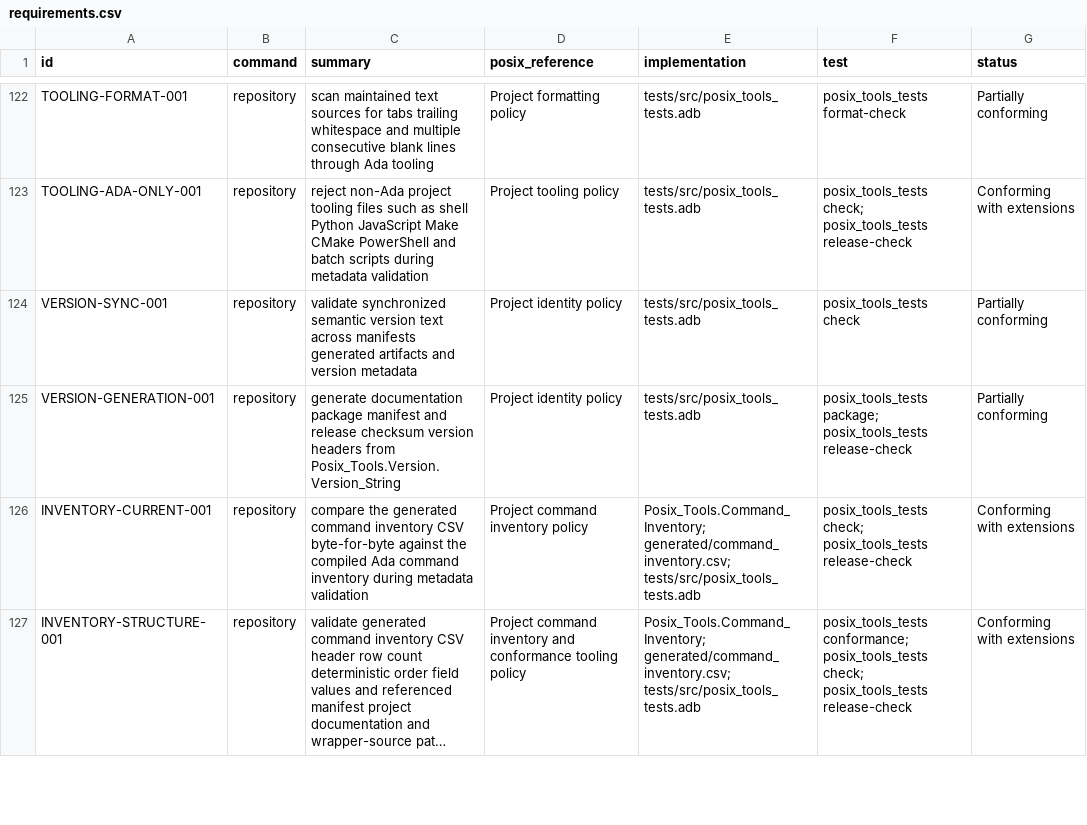
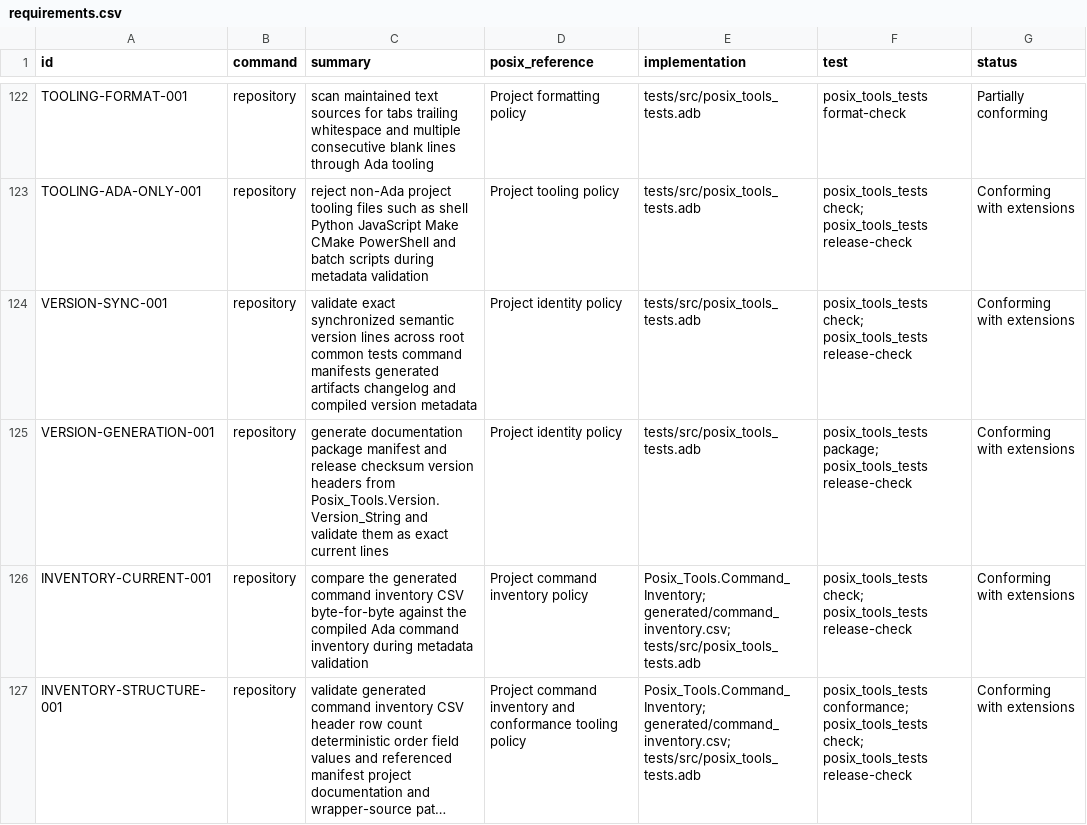
Before and after one commit to bracke/posix_tools, a CSV file: generated/requirements.csv, drawn as a sheet; only a part is shown, gaps mark what is left out; long unchanged cells end in ….

Commit message:
Validate exact version synchronization

```diff
--- a/generated/requirements.csv
+++ b/generated/requirements.csv
@@ -123,4 +123,4 @@ TOOLING-FORMAT-001,repository,scan maintained text sources for tabs trailing whi
 TOOLING-ADA-ONLY-001,repository,reject non-Ada project tooling files such as shell Python JavaScript Make CMake PowerShell and batch scripts during metadata validation,Project tooling policy,tests/src/posix_tools_tests.adb,posix_tools_tests check; posix_tools_tests release-check,Conforming with extensions
-VERSION-SYNC-001,repository,validate synchronized semantic version text across manifests generated artifacts and version metadata,Project identity policy,tests/src/posix_tools_tests.adb,posix_tools_tests check,Partially conforming
-VERSION-GENERATION-001,repository,generate documentation package manifest and release checksum version headers from Posix_Tools.Version.Version_String,Project identity policy,tests/src/posix_tools_tests.adb,posix_tools_tests package; posix_tools_tests release-check,Partially conforming
+VERSION-SYNC-001,repository,validate exact synchronized semantic version lines across root common tests command manifests generated artifacts changelog and compiled version metadata,Project identity policy,tests/src/posix_tools_tests.adb,posix_tools_tests check; posix_tools_tests release-check,Conforming with extensions
+VERSION-GENERATION-001,repository,generate documentation package manifest and release checksum version headers from Posix_Tools.Version.Version_String and validate them as exact current lines,Project identity policy,tests/src/posix_tools_tests.adb,posix_tools_tests package; posix_tools_tests release-check,Conforming with extensions
 INVENTORY-CURRENT-001,repository,compare the generated command inventory CSV byte-for-byte against the compiled Ada command inventory during metadata validation,Project command inventory policy,Posix_Tools.Command_Inventory; generated/command_inventory.csv; tests/src/posix_tools_tests.adb,posix_tools_tests check; posix_tools_tests release-check,Conforming with extensions
```
Also changed, not shown: 4 other files.
